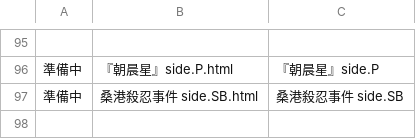
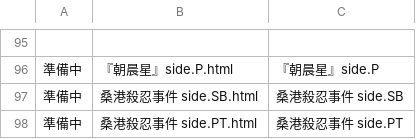
Before and after one commit to akaneyua/trpg_log, a CSV file: log_html/log_data.csv, drawn as a sheet; only a part is shown, gaps mark what is left out; the diff names each change by its address in the sheet, - before the commit and + after, or states it on an @@ line.

Commit message:
Add files via upload

```diff
--- a/log_html/log_data.csv
+++ b/log_html/log_data.csv
+row 98: 準備中 | 桑港殺忍事件 side.PT.html | 桑港殺忍事件 side.PT
```
